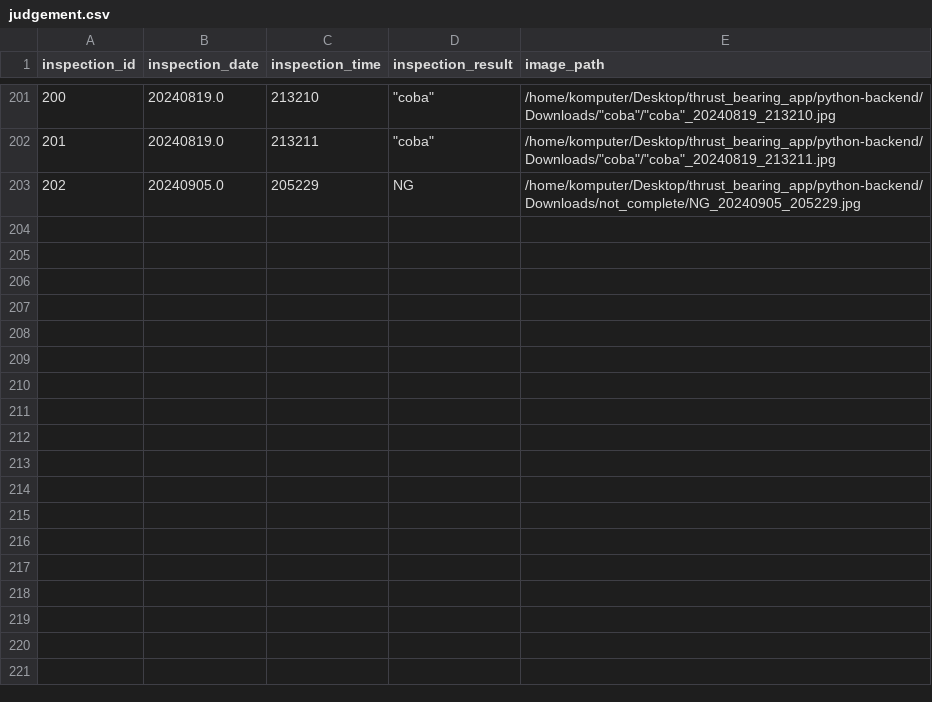
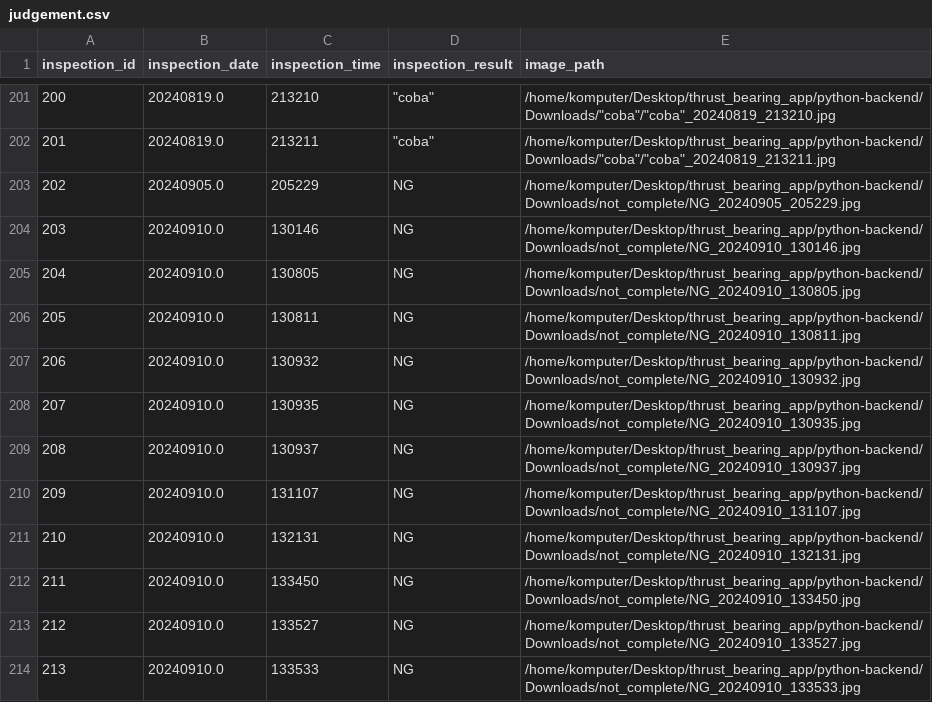
Before and after one commit to makarim2898/be-demo-ai-thrust-bearing, a CSV file: judgement.csv, drawn as a sheet; only a part is shown, gaps mark what is left out; the diff names each change by its address in the sheet, - before the commit and + after, or states it on an @@ line.

```diff
--- a/judgement.csv
+++ b/judgement.csv
+row 204: 203 | 20240910.0 | 130146 | NG | /home/komputer/Desktop/thrust_bearing_app/python-backend/Downloads/not_complete/NG_20240910_130146.jpg
+row 205: 204 | 20240910.0 | 130805 | NG | /home/komputer/Desktop/thrust_bearing_app/python-backend/Downloads/not_complete/NG_20240910_130805.jpg
+row 206: 205 | 20240910.0 | 130811 | NG | /home/komputer/Desktop/thrust_bearing_app/python-backend/Downloads/not_complete/NG_20240910_130811.jpg
+row 207: 206 | 20240910.0 | 130932 | NG | /home/komputer/Desktop/thrust_bearing_app/python-backend/Downloads/not_complete/NG_20240910_130932.jpg
+row 208: 207 | 20240910.0 | 130935 | NG | /home/komputer/Desktop/thrust_bearing_app/python-backend/Downloads/not_complete/NG_20240910_130935.jpg
+row 209: 208 | 20240910.0 | 130937 | NG | /home/komputer/Desktop/thrust_bearing_app/python-backend/Downloads/not_complete/NG_20240910_130937.jpg
+row 210: 209 | 20240910.0 | 131107 | NG | /home/komputer/Desktop/thrust_bearing_app/python-backend/Downloads/not_complete/NG_20240910_131107.jpg
+row 211: 210 | 20240910.0 | 132131 | NG | /home/komputer/Desktop/thrust_bearing_app/python-backend/Downloads/not_complete/NG_20240910_132131.jpg
+row 212: 211 | 20240910.0 | 133450 | NG | /home/komputer/Desktop/thrust_bearing_app/python-backend/Downloads/not_complete/NG_20240910_133450.jpg
+row 213: 212 | 20240910.0 | 133527 | NG | /home/komputer/Desktop/thrust_bearing_app/python-backend/Downloads/not_complete/NG_20240910_133527.jpg
+row 214: 213 | 20240910.0 | 133533 | NG | /home/komputer/Desktop/thrust_bearing_app/python-backend/Downloads/not_complete/NG_20240910_133533.jpg
```
Also changed, not shown: 1 other file.
